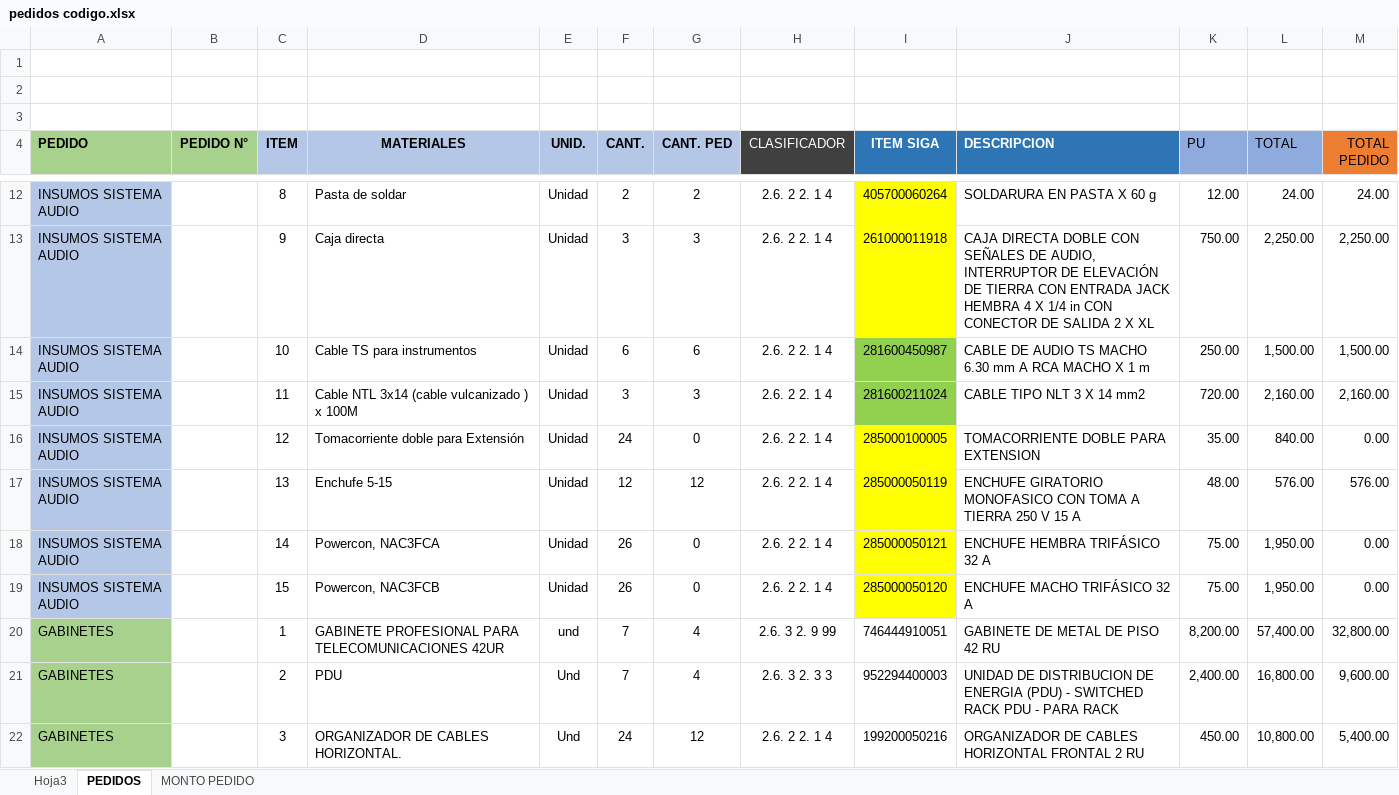
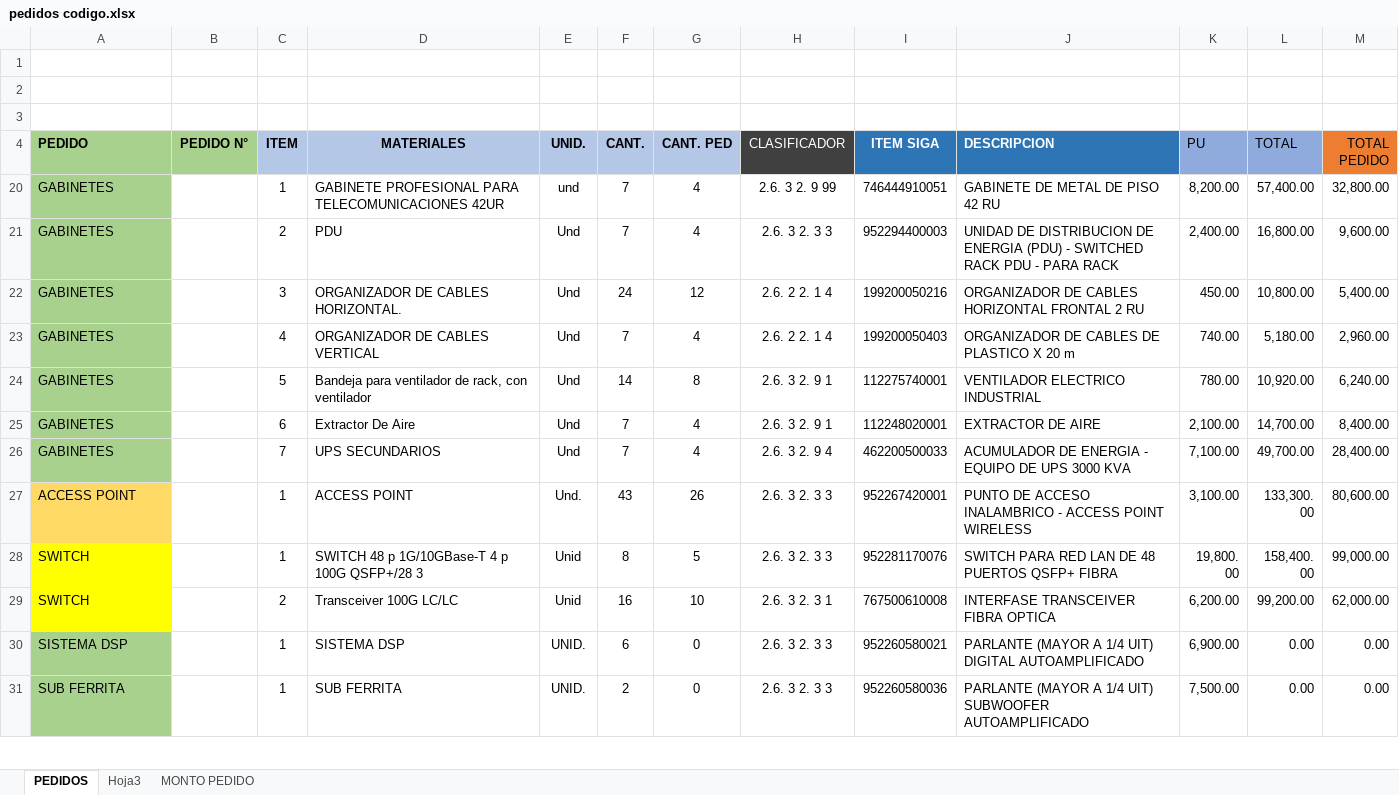
Before and after one commit to mrlivano/TIC-PALACIO, an Excel workbook: pedidos codigo.xlsx, sheet PEDIDOS, drawn as a sheet; only a part is shown, gaps mark what is left out; the shorter side is filled out with more unchanged rows; values as stored, in another font and other column widths than the file's, no borders; the diff covers the shown part only; the diff names each change by its address in the sheet, - before the commit and + after, or states it on an @@ line.

```diff
--- a/pedidos codigo.xlsx (sheet PEDIDOS)
+++ b/pedidos codigo.xlsx (sheet PEDIDOS)
@@ sheet tab order changed: PEDIDOS | Hoja3 | MONTO PEDIDO @@
@@ row 12 hidden: INSUMOS SISTEMA AUDIO |  | 8 | Pasta de soldar | Unidad | 2 | 2 | 2.6. 2 2. 1 4 | 405700060264 | SOLDARURA EN PASTA X 60 g | 12.00 | 24.00 | 24.00 @@
@@ row 13 hidden: INSUMOS SISTEMA AUDIO |  | 9 | Caja directa | Unidad | 3 | 3 | 2.6. 2 2. 1 4 | 261000011918 | CAJA DIRECTA DOBLE CON SEÑALES DE AUDIO, INTERRUPTOR DE ELEVACIÓN DE TIERRA CON ENTRADA JACK HEMBRA 4 X 1/4 in CON CONECTOR DE SALIDA 2 X XL | 750.00 | 2,250.00 | 2,250.00 @@
@@ row 14 hidden: INSUMOS SISTEMA AUDIO |  | 10 | Cable TS para instrumentos | Unidad | 6 | 6 | 2.6. 2 2. 1 4 | 281600450987 | CABLE DE AUDIO TS MACHO 6.30 mm A RCA MACHO X 1 m | 250.00 | 1,500.00 | 1,500.00 @@
@@ row 15 hidden: INSUMOS SISTEMA AUDIO |  | 11 | Cable NTL 3x14 (cable vulcanizado ) x 100M | Unidad | 3 | 3 | 2.6. 2 2. 1 4 | 281600211024 | CABLE TIPO NLT 3 X 14 mm2 | 720.00 | 2,160.00 | 2,160.00 @@
@@ row 16 hidden: INSUMOS SISTEMA AUDIO |  | 12 | Tomacorriente doble para Extensión | Unidad | 24 | 0 | 2.6. 2 2. 1 4 | 285000100005 | TOMACORRIENTE DOBLE PARA EXTENSION | 35.00 | 840.00 | 0.00 @@
@@ row 17 hidden: INSUMOS SISTEMA AUDIO |  | 13 | Enchufe 5-15 | Unidad | 12 | 12 | 2.6. 2 2. 1 4 | 285000050119 | ENCHUFE GIRATORIO MONOFASICO CON TOMA A TIERRA 250 V 15 A | 48.00 | 576.00 | 576.00 @@
@@ row 18 hidden: INSUMOS SISTEMA AUDIO |  | 14 | Powercon, NAC3FCA | Unidad | 26 | 0 | 2.6. 2 2. 1 4 | 285000050121 | ENCHUFE HEMBRA TRIFÁSICO 32 A | 75.00 | 1,950.00 | 0.00 @@
@@ row 19 hidden: INSUMOS SISTEMA AUDIO |  | 15 | Powercon, NAC3FCB | Unidad | 26 | 0 | 2.6. 2 2. 1 4 | 285000050120 | ENCHUFE MACHO TRIFÁSICO 32 A | 75.00 | 1,950.00 | 0.00 @@
```
Also changed, not shown: 7 hidden or unhidden rows elsewhere in this sheet, sheet MONTO PEDIDO, sheet Hoja3, TIC MUNICIPALIDAD PALACIO/PARTIDAS PRESUPUESTO 2024.xlsx, 1 other file.
